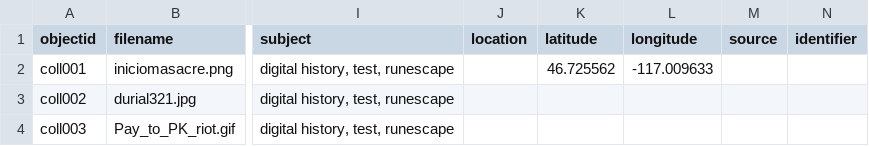
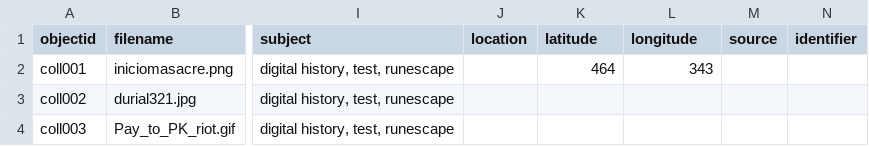
Before and after one commit to nuclearst/Prueba-2-OSRS, a CSV file: _data/metadatarepositorio.csv, drawn as a sheet; only a part is shown, gaps mark what is left out; the diff names each change by its address in the sheet, - before the commit and + after, or states it on an @@ line.

Commit message:
Update metadatarepositorio.csv

```diff
--- a/_data/metadatarepositorio.csv
+++ b/_data/metadatarepositorio.csv
-K2 (latitude): 46.725562
+K2 (latitude): 464
-L2 (longitude): -117.009633
+L2 (longitude): 343
```
